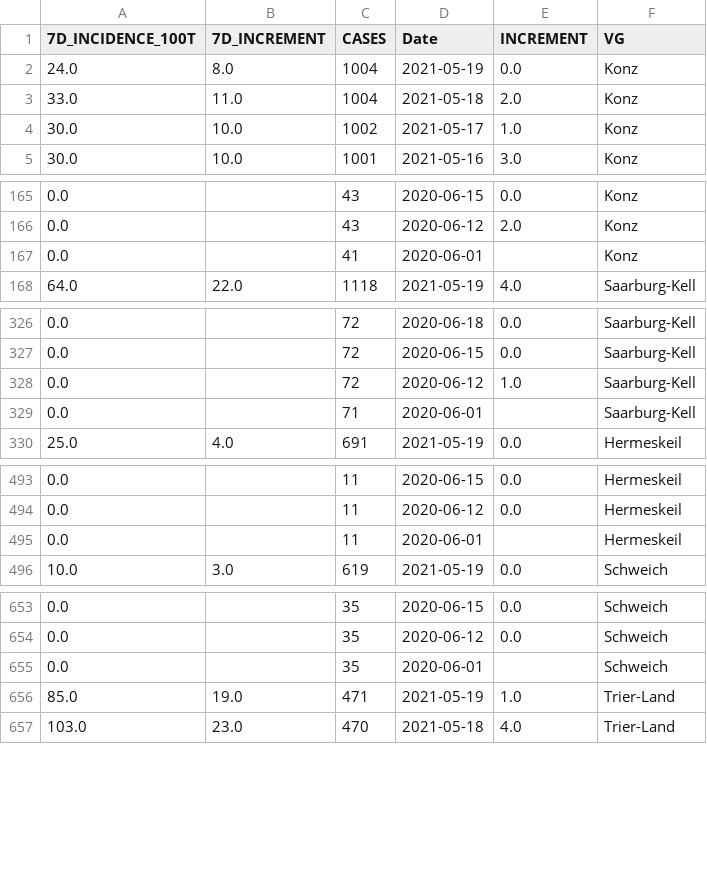
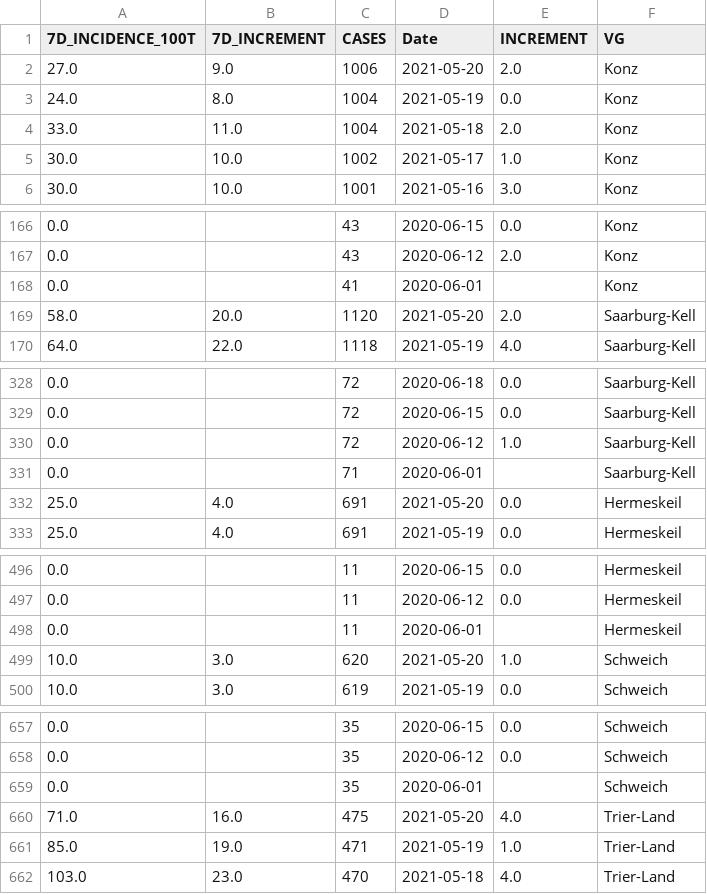
Before and after one commit to FLRTH/TS_CVD19, a CSV file: COVID-19_LK_TRIER_SAARBURG_DATA.csv, drawn as a sheet; only a part is shown, gaps mark what is left out; the diff covers the shown part only.

Commit message:
updated 20-05-2021

```diff
--- a/COVID-19_LK_TRIER_SAARBURG_DATA.csv
+++ b/COVID-19_LK_TRIER_SAARBURG_DATA.csv
@@ -1,2 +1,3 @@
 7D_INCIDENCE_100T,7D_INCREMENT,CASES,Date,INCREMENT,VG
+27.0,9.0,1006,2021-05-20,2.0,Konz
 24.0,8.0,1004,2021-05-19,0.0,Konz
@@ -167,2 +168,3 @@
 0.0,,41,2020-06-01,,Konz
+58.0,20.0,1120,2021-05-20,2.0,Saarburg-Kell
 64.0,22.0,1118,2021-05-19,4.0,Saarburg-Kell
@@ -329,2 +331,3 @@
 0.0,,71,2020-06-01,,Saarburg-Kell
+25.0,4.0,691,2021-05-20,0.0,Hermeskeil
 25.0,4.0,691,2021-05-19,0.0,Hermeskeil
@@ -495,2 +498,3 @@
 0.0,,11,2020-06-01,,Hermeskeil
+10.0,3.0,620,2021-05-20,1.0,Schweich
 10.0,3.0,619,2021-05-19,0.0,Schweich
@@ -655,2 +659,3 @@
 0.0,,35,2020-06-01,,Schweich
+71.0,16.0,475,2021-05-20,4.0,Trier-Land
 85.0,19.0,471,2021-05-19,1.0,Trier-Land
```
Also changed, not shown: 1 added row elsewhere in this file.
